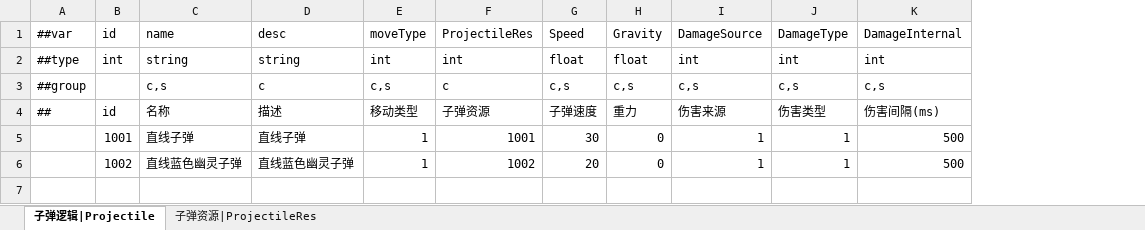
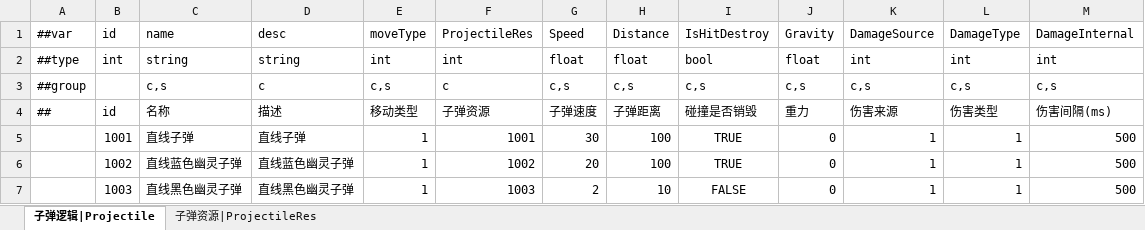
Before and after one commit to LittleBubble96/Summoner, an Excel workbook: Configs/GameConfig/Datas/Projectile.xlsx, sheet 子弹逻辑|Projectile, drawn as a sheet; values as stored, in another font and other column widths than the file's, no borders; the diff names each change by its address in the sheet, - before the commit and + after, or states it on an @@ line.

```diff
--- a/Configs/GameConfig/Datas/Projectile.xlsx (sheet 子弹逻辑|Projectile)
+++ b/Configs/GameConfig/Datas/Projectile.xlsx (sheet 子弹逻辑|Projectile)
+column H, rows 1-6: Distance | float | c,s | 子弹距离 | 100 | 100
+column I, rows 1-6: IsHitDestroy | bool | c,s | 碰撞是否销毁 | TRUE | TRUE
+row 7:  | 1003 | 直线黑色幽灵子弹 | 直线黑色幽灵子弹 | 1 | 1003 | 2 | 10 | FALSE | 0 | 1 | 1 | 500
```
Also changed, not shown: sheet 子弹资源|ProjectileRes, Configs/GameConfig/Datas/Role.xlsx, 54 other files.
